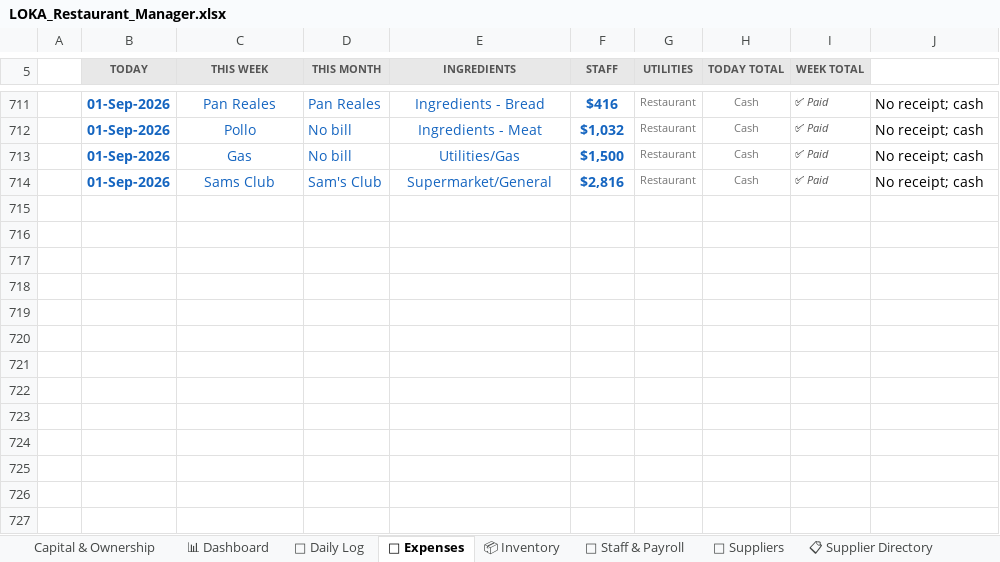
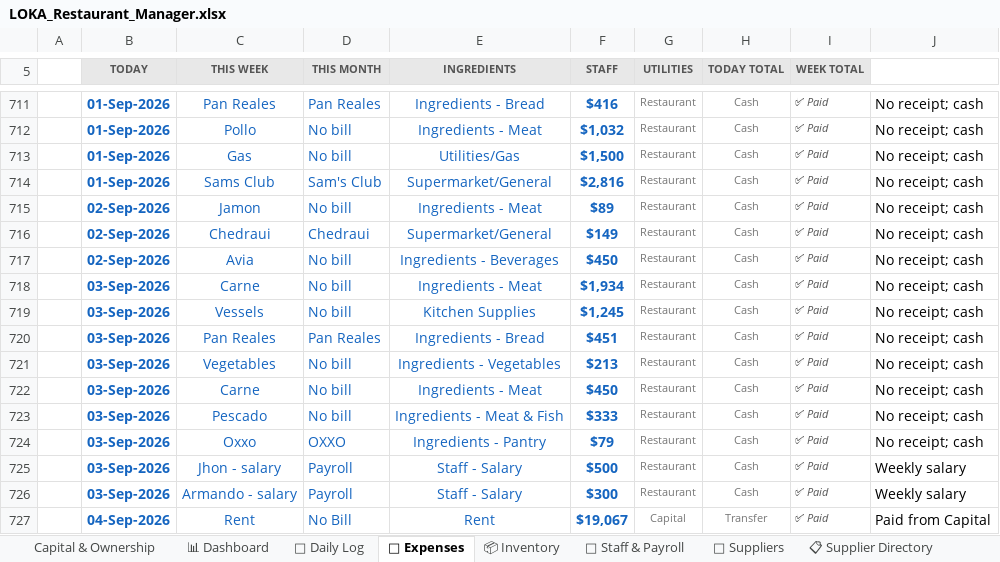
Before and after one commit to mirchimexico-coder/LOKA, an Excel workbook: LOKA_Restaurant_Manager.xlsx, sheet 💸 Expenses, drawn as a sheet; only a part is shown, gaps mark what is left out; values as stored, in another font and other column widths than the file's, no borders; conditional formats not drawn; the diff names each change by its address in the sheet, - before the commit and + after, or states it on an @@ line.

```diff
--- a/LOKA_Restaurant_Manager.xlsx (sheet 💸 Expenses)
+++ b/LOKA_Restaurant_Manager.xlsx (sheet 💸 Expenses)
+row 715:  | 02-Sep-2026 | Jamon | No bill | Ingredients - Meat | $89 | Restaurant | Cash | ✅ Paid | No receipt; cash
+row 716:  | 02-Sep-2026 | Chedraui | Chedraui | Supermarket/General | $149 | Restaurant | Cash | ✅ Paid | No receipt; cash
+row 717:  | 02-Sep-2026 | Avia | No bill | Ingredients - Beverages | $450 | Restaurant | Cash | ✅ Paid | No receipt; cash
+row 718:  | 03-Sep-2026 | Carne | No bill | Ingredients - Meat | $1,934 | Restaurant | Cash | ✅ Paid | No receipt; cash
+row 719:  | 03-Sep-2026 | Vessels | No bill | Kitchen Supplies | $1,245 | Restaurant | Cash | ✅ Paid | No receipt; cash
+row 720:  | 03-Sep-2026 | Pan Reales | Pan Reales | Ingredients - Bread | $451 | Restaurant | Cash | ✅ Paid | No receipt; cash
+row 721:  | 03-Sep-2026 | Vegetables | No bill | Ingredients - Vegetables | $213 | Restaurant | Cash | ✅ Paid | No receipt; cash
+row 722:  | 03-Sep-2026 | Carne | No bill | Ingredients - Meat | $450 | Restaurant | Cash | ✅ Paid | No receipt; cash
+row 723:  | 03-Sep-2026 | Pescado | No bill | Ingredients - Meat & Fish | $333 | Restaurant | Cash | ✅ Paid | No receipt; cash
+row 724:  | 03-Sep-2026 | Oxxo | OXXO | Ingredients - Pantry | $79 | Restaurant | Cash | ✅ Paid | No receipt; cash
+row 725:  | 03-Sep-2026 | Jhon - salary | Payroll | Staff - Salary | $500 | Restaurant | Cash | ✅ Paid | Weekly salary
+row 726:  | 03-Sep-2026 | Armando - salary | Payroll | Staff - Salary | $300 | Restaurant | Cash | ✅ Paid | Weekly salary
+row 727:  | 04-Sep-2026 | Rent | No Bill | Rent | $19,067 | Capital | Transfer | ✅ Paid | Paid from Capital
```
Also changed, not shown: sheet 📅 Daily Log, sheet 💰 Owner Ledger, sheet Capital & Ownership, sheet 📈 Monthly P&L, 29 other files.
